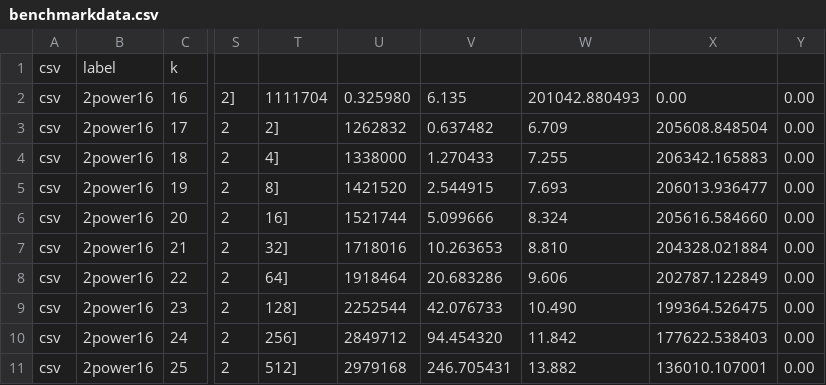
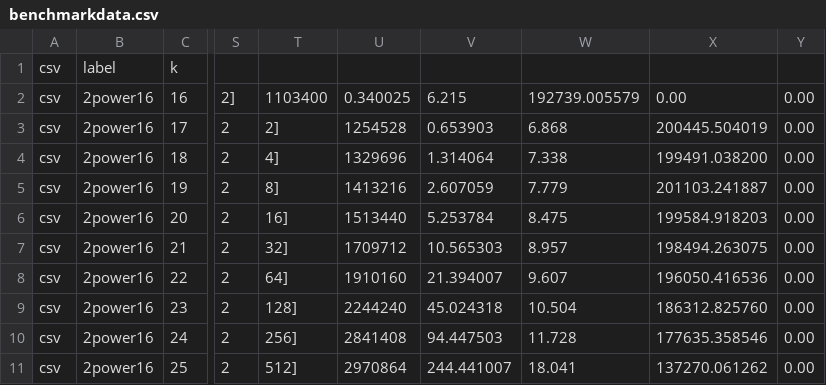
Before and after one commit to saholmes/stark-nist, a CSV file: stark-nist-security/crates/channel/benchmarkdata.csv, drawn as a sheet; only a part is shown, gaps mark what is left out; the diff names each change by its address in the sheet, - before the commit and + after, or states it on an @@ line.

```diff
--- a/stark-nist-security/crates/channel/benchmarkdata.csv
+++ b/stark-nist-security/crates/channel/benchmarkdata.csv
-T2: 1111704
+T2: 1103400
-U2: 0.325980
+U2: 0.340025
-V2: 6.135
+V2: 6.215
-W2: 201042.880493
+W2: 192739.005579
-U3: 1262832
+U3: 1254528
-V3: 0.637482
+V3: 0.653903
-W3: 6.709
+W3: 6.868
-X3: 205608.848504
+X3: 200445.504019
-U4: 1338000
+U4: 1329696
-V4: 1.270433
+V4: 1.314064
-W4: 7.255
+W4: 7.338
-X4: 206342.165883
+X4: 199491.038200
-U5: 1421520
+U5: 1413216
-V5: 2.544915
+V5: 2.607059
-W5: 7.693
+W5: 7.779
-X5: 206013.936477
+X5: 201103.241887
-U6: 1521744
+U6: 1513440
-V6: 5.099666
+V6: 5.253784
-W6: 8.324
+W6: 8.475
-X6: 205616.584660
+X6: 199584.918203
-U7: 1718016
+U7: 1709712
-V7: 10.263653
+V7: 10.565303
-W7: 8.810
+W7: 8.957
-X7: 204328.021884
+X7: 198494.263075
-U8: 1918464
+U8: 1910160
-V8: 20.683286
+V8: 21.394007
-W8: 9.606
+W8: 9.607
-X8: 202787.122849
+X8: 196050.416536
-U9: 2252544
+U9: 2244240
-V9: 42.076733
+V9: 45.024318
-W9: 10.490
+W9: 10.504
-X9: 199364.526475
+X9: 186312.825760
-U10: 2849712
+U10: 2841408
-V10: 94.454320
+V10: 94.447503
-W10: 11.842
+W10: 11.728
-X10: 177622.538403
+X10: 177635.358546
-U11: 2979168
+U11: 2970864
-V11: 246.705431
+V11: 244.441007
-W11: 13.882
+W11: 18.041
-X11: 136010.107001
+X11: 137270.061262
```
Also changed, not shown: 1 other file.
